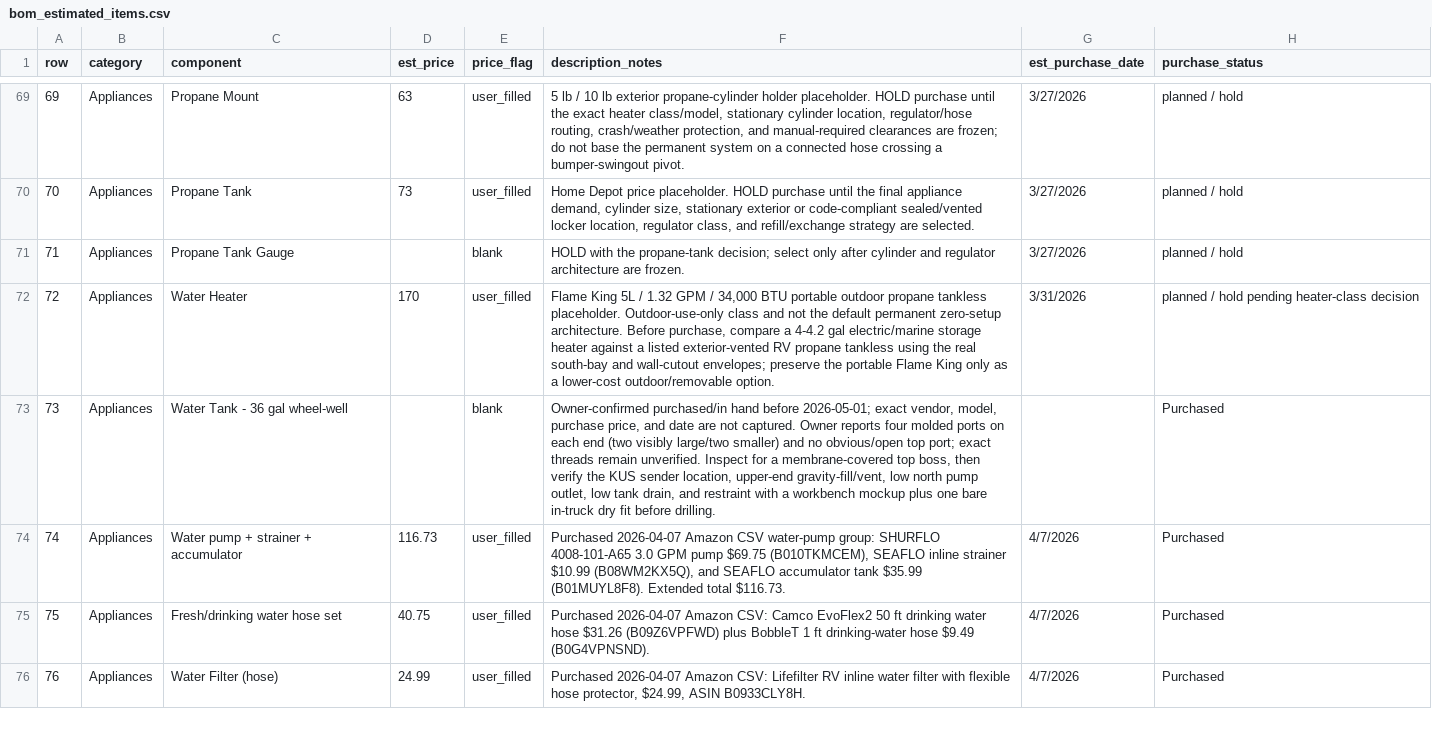
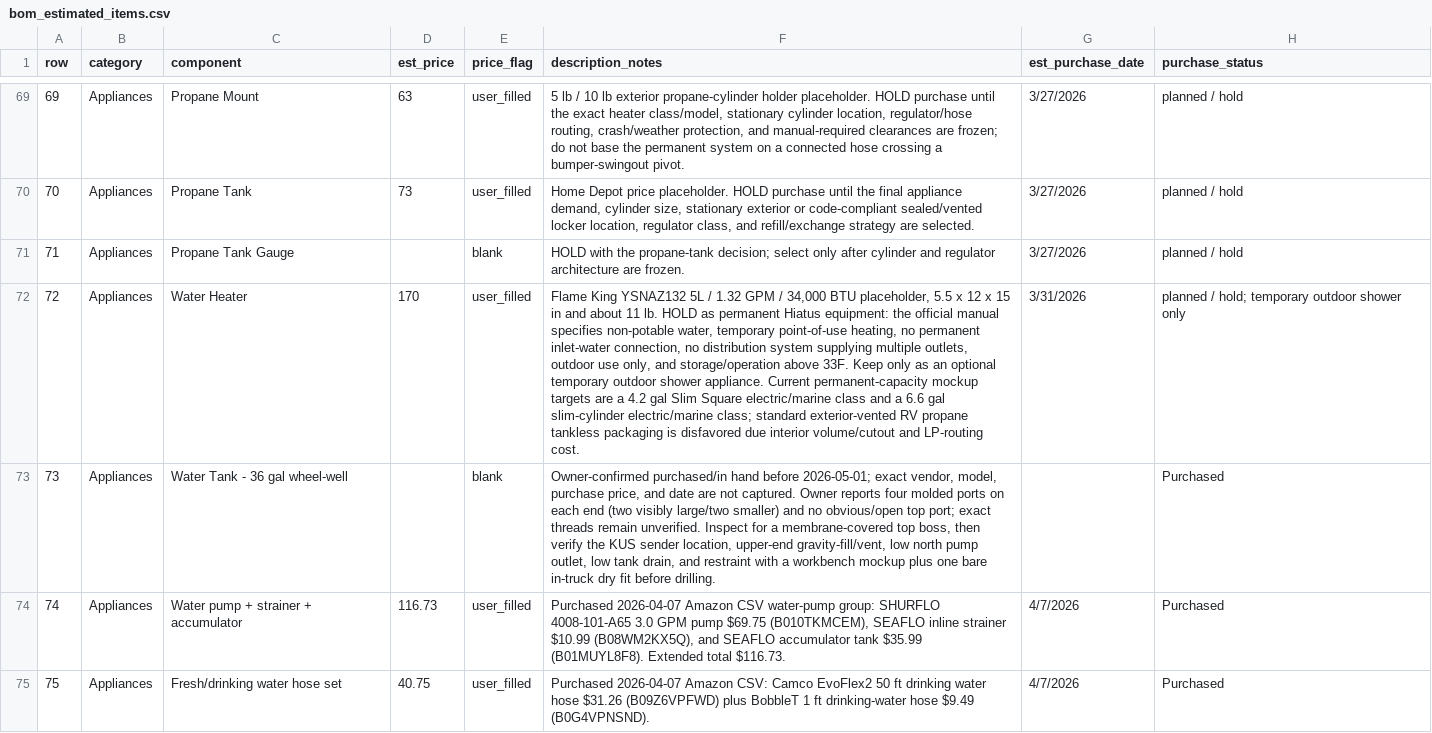
Before and after one commit to DataDaneDev/HiatusBuild, a CSV file: bom/bom_estimated_items.csv, drawn as a sheet; only a part is shown, gaps mark what is left out; the shorter side is filled out with more unchanged rows; the diff names each change by its address in the sheet, - before the commit and + after, or states it on an @@ line.

Commit message:
Refine compact hot water options

```diff
--- a/bom/bom_estimated_items.csv
+++ b/bom/bom_estimated_items.csv
-F72 (description_notes): Flame King 5L / 1.32 GPM / 34,000 BTU portable outdoor propane tankless placeholder. Outdoor-use-only class and not the default permanent zero-setup architecture. Before purchase, compare a 4-4.2 gal electric/marine storage heater against a listed exterior-vented RV propane tankless using the real south-bay and wall-cutout envelopes; preserve the portable Flame King only as a lower-cost outdoor/removable option.
+F72 (description_notes): Flame King YSNAZ132 5L / 1.32 GPM / 34,000 BTU placeholder, 5.5 x 12 x 15 in and about 11 lb. HOLD as permanent Hiatus equipment: the official manual specifies non-potable water, temporary point-of-use heating, no permanent inlet-water connection, no distribution system supplying multiple outlets, outdoor use only, and storage/operation above 33F. Keep only as an optional temporary outdoor shower appliance. Current permanent-capacity mockup targets are a 4.2 gal Slim Square electric/marine class and a 6.6 gal slim-cylinder electric/marine class; standard exterior-vented RV propane tankless packaging is disfavored due interior volume/cutout and LP-routing cost.
-H72 (purchase_status): planned / hold pending heater-class decision
+H72 (purchase_status): planned / hold; temporary outdoor shower only
```
Also changed, not shown: 2 other files.
